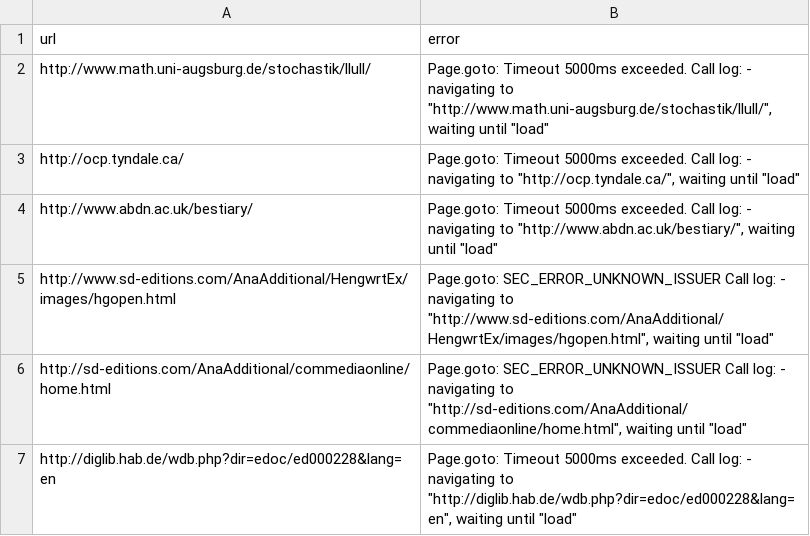
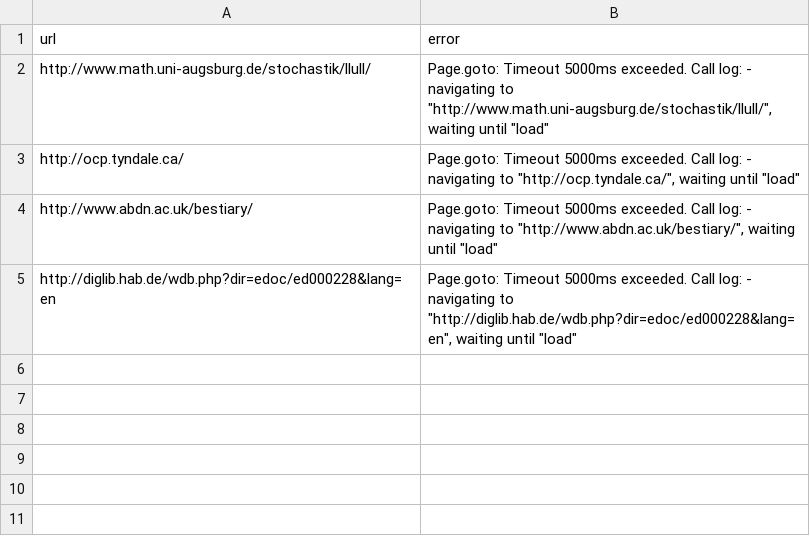
Before and after one commit to dig-Eds-cat/screenshots, a CSV file: failed.csv, drawn as a sheet.

```diff
--- a/failed.csv
+++ b/failed.csv
@@ -4,4 +4,2 @@ http://ocp.tyndale.ca/,"Page.goto: Timeout 5000ms exceeded. Call log:   - naviga
 http://www.abdn.ac.uk/bestiary/,"Page.goto: Timeout 5000ms exceeded. Call log:   - navigating to ""http://www.abdn.ac.uk/bestiary/"", waiting until ""load"""
-http://www.sd-editions.com/AnaAdditional/HengwrtEx/images/hgopen.html,"Page.goto: SEC_ERROR_UNKNOWN_ISSUER Call log:   - navigating to ""http://www.sd-editions.com/AnaAdditional/HengwrtEx/images/hgopen.html"", waiting until ""load"""
-http://sd-editions.com/AnaAdditional/commediaonline/home.html,"Page.goto: SEC_ERROR_UNKNOWN_ISSUER Call log:   - navigating to ""http://sd-editions.com/AnaAdditional/commediaonline/home.html"", waiting until ""load"""
 http://diglib.hab.de/wdb.php?dir=edoc/ed000228&lang=en,"Page.goto: Timeout 5000ms exceeded. Call log:   - navigating to ""http://diglib.hab.de/wdb.php?dir=edoc/ed000228&lang=en"", waiting until ""load"""
```
Also changed, not shown: 3 other files.
